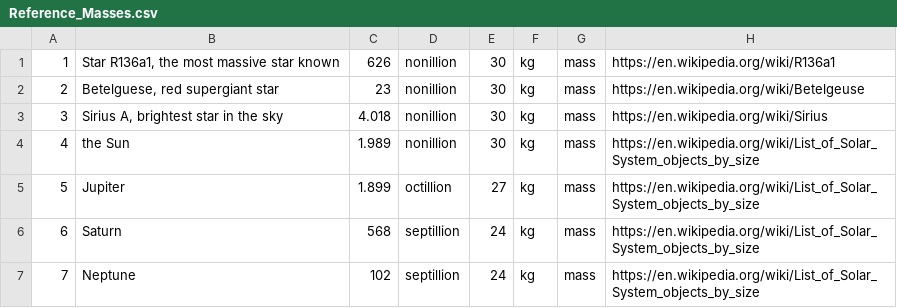
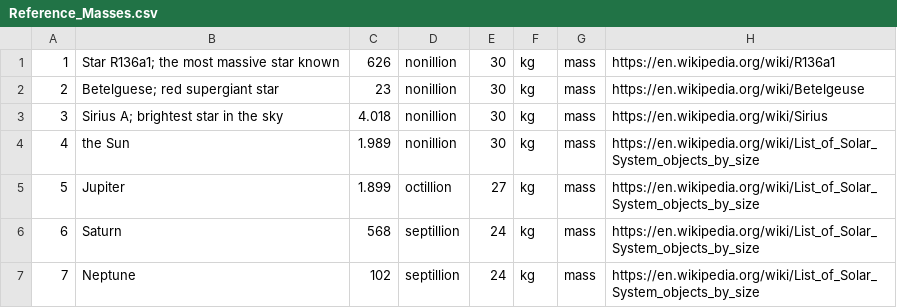
Before and after one commit to andrewcaelliott/my-first-blog, a CSV file: blog/data/Reference_Masses.csv, drawn as a sheet; only a part is shown.

Commit message:
#Comma

```diff
--- a/blog/data/Reference_Masses.csv
+++ b/blog/data/Reference_Masses.csv
@@ -1,4 +1,4 @@
-1,"Star R136a1, the most massive star known",626,nonillion,30,kg,mass,https://en.wikipedia.org/wiki/R136a1
-2,"Betelguese, red supergiant star",23,nonillion,30,kg,mass,https://en.wikipedia.org/wiki/Betelgeuse
-3,"Sirius A, brightest star in the sky",4.018,nonillion,30,kg,mass,https://en.wikipedia.org/wiki/Sirius
+1,Star R136a1; the most massive star known,626,nonillion,30,kg,mass,https://en.wikipedia.org/wiki/R136a1
+2,Betelguese; red supergiant star,23,nonillion,30,kg,mass,https://en.wikipedia.org/wiki/Betelgeuse
+3,Sirius A; brightest star in the sky,4.018,nonillion,30,kg,mass,https://en.wikipedia.org/wiki/Sirius
 4,the Sun,1.989,nonillion,30,kg,mass,https://en.wikipedia.org/wiki/List_of_Solar_System_objects_by_size
```
